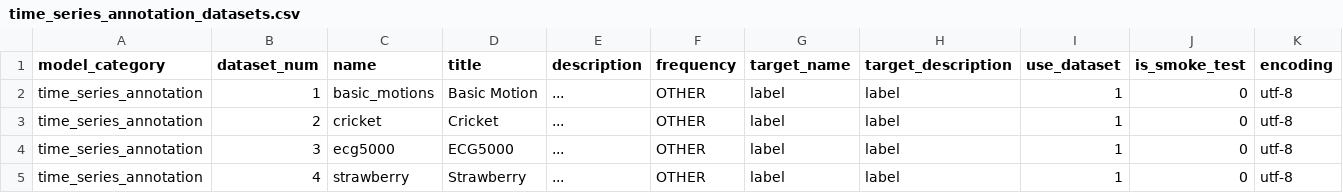
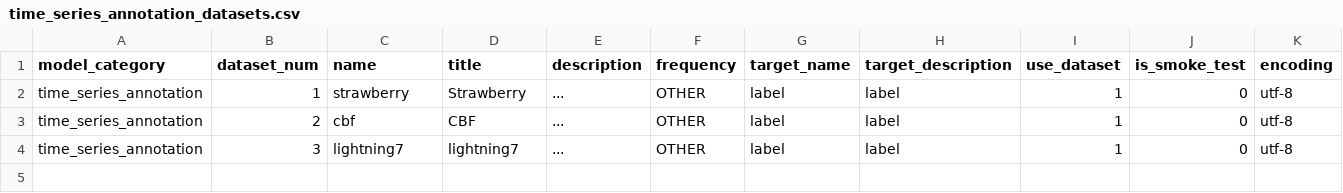
Before and after one commit to readytensor/rt_datasets_time_step_classification, a CSV file: config/time_series_annotation_datasets.csv, drawn as a sheet.

```diff
--- a/config/time_series_annotation_datasets.csv
+++ b/config/time_series_annotation_datasets.csv
@@ -1,5 +1,4 @@
 model_category,dataset_num,name,title,description,frequency,target_name,target_description,use_dataset,is_smoke_test,encoding
-time_series_annotation,1,basic_motions,Basic Motion,...,OTHER,label,label,1,0,utf-8
-time_series_annotation,2,cricket,Cricket,...,OTHER,label,label,1,0,utf-8
-time_series_annotation,3,ecg5000,ECG5000,...,OTHER,label,label,1,0,utf-8
-time_series_annotation,4,strawberry,Strawberry,...,OTHER,label,label,1,0,utf-8
+time_series_annotation,1,strawberry,Strawberry,...,OTHER,label,label,1,0,utf-8
+time_series_annotation,2,cbf,CBF,...,OTHER,label,label,1,0,utf-8
+time_series_annotation,3,lightning7,lightning7,...,OTHER,label,label,1,0,utf-8
```
Also changed, not shown: config/time_series_annotation_datasets_fields.csv, 5 other files.
